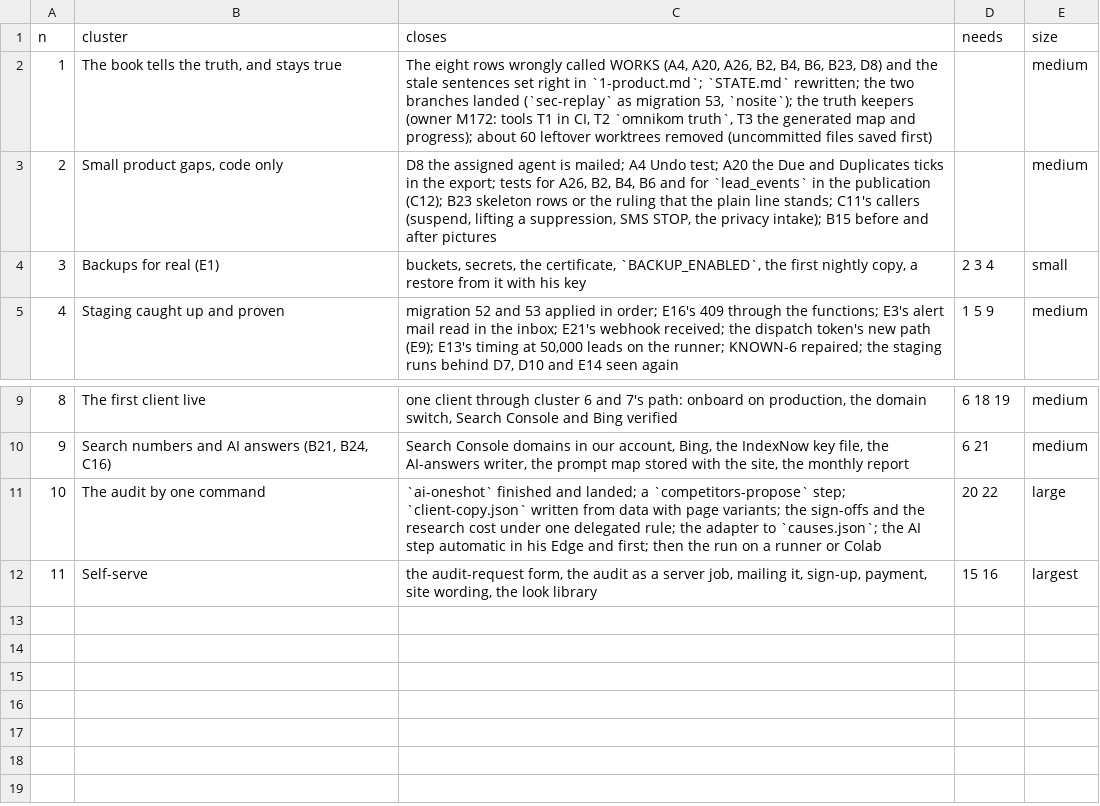
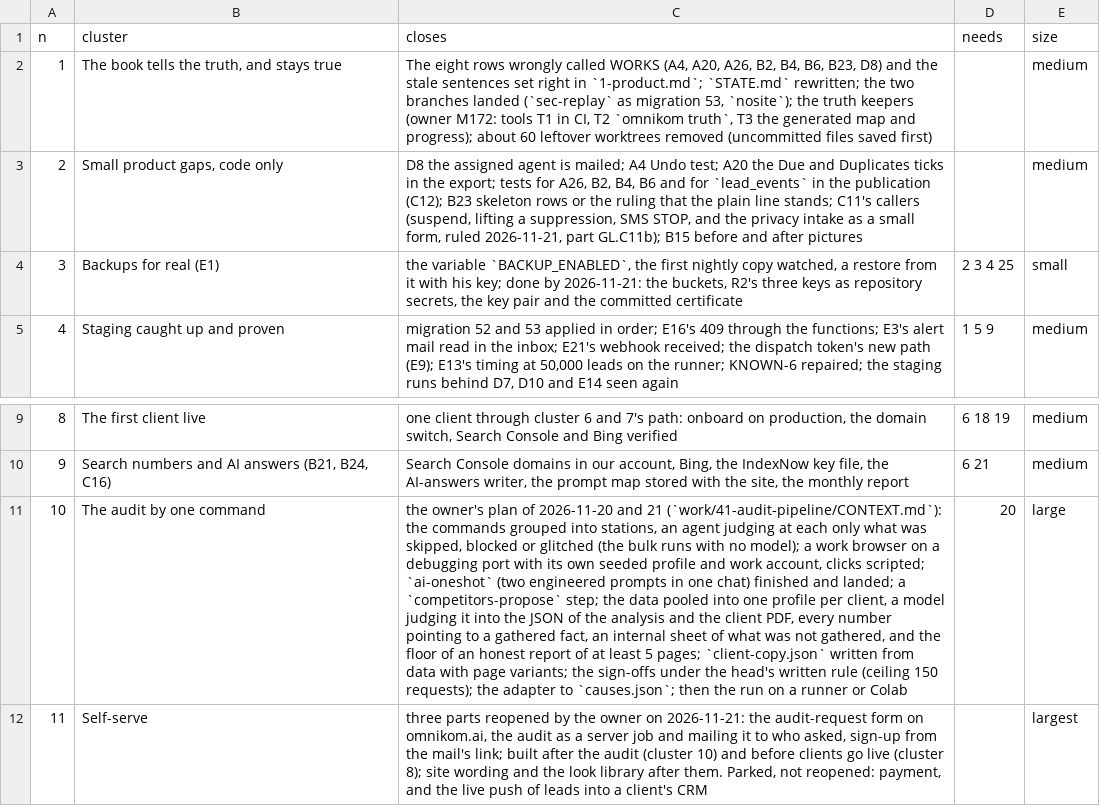
Before and after one commit to Omnikom-platform/omnikom-platform, a TSV file: work/map/clusters.tsv, drawn as a sheet; only a part is shown, gaps mark what is left out; the diff names each change by its address in the sheet, - before the commit and + after, or states it on an @@ line.

```diff
--- a/work/map/clusters.tsv
+++ b/work/map/clusters.tsv
-C3 (closes): …SMS STOP, the privacy intake); B15 before…
+C3 (closes): …SMS STOP, and the privacy intake as a small form, ruled 2026-11-21, part GL.C11b); B15 before…
-C4 (closes): buckets, secrets, the certificate, `BACKUP_ENABLED`, the first nightly copy, a restore from it with his key
+C4 (closes): the variable `BACKUP_ENABLED`, the first nightly copy watched, a restore from it with his key; done by 2026-11-21: the buckets, R2's three keys as repository secrets, the key pair and the committed certificate
-D4 (needs): 2 3 4
+D4 (needs): 2 3 4 25
-C11 (closes): `ai-oneshot` finished and landed; a `competitors-propose` step; `client-copy.json` written from data with page variants; the sign-offs and the research cost under one delegated rule; the adapter to `causes.json`; the AI step automatic in his Edge and first; then the…
+C11 (closes): the owner's plan of 2026-11-20 and 21 (`work/41-audit-pipeline/CONTEXT.md`): the commands grouped into stations, an agent judging at each only what was skipped, blocked or glitched (the bulk runs with no model); a work browser on a debugging port with its own seeded profile and work account, clicks scripted; `ai-oneshot` (two engineered prompts in one chat) finished and landed; a `competitors-propose` step; the data pooled into one profile per client, a model judging it into the JSON of the analysis and the client PDF, every number pointing to a gathered fact, an internal sheet of what was not gathered, and the floor of an honest report of at least 5 pages; `client-copy.json` written from data with page variants; the sign-offs under the head's written rule (ceiling 150 requests); the adapter to `causes.json`; then the…
-D11 (needs): 20 22
+D11 (needs): 20
-C12 (closes): the audit-request form, the audit as a server job, mailing it, sign-up, payment, site wording, the look library
+C12 (closes): three parts reopened by the owner on 2026-11-21: the audit-request form on omnikom.ai, the audit as a server job and mailing it to who asked, sign-up from the mail's link; built after the audit (cluster 10) and before clients go live (cluster 8); site wording and the look library after them. Parked, not reopened: payment, and the live push of leads into a client's CRM
-D12 (needs): 15 16
+D12 (needs): (empty)
```
Also changed, not shown: work/map/owner.tsv, work/map/parts.tsv, 14 other files.
